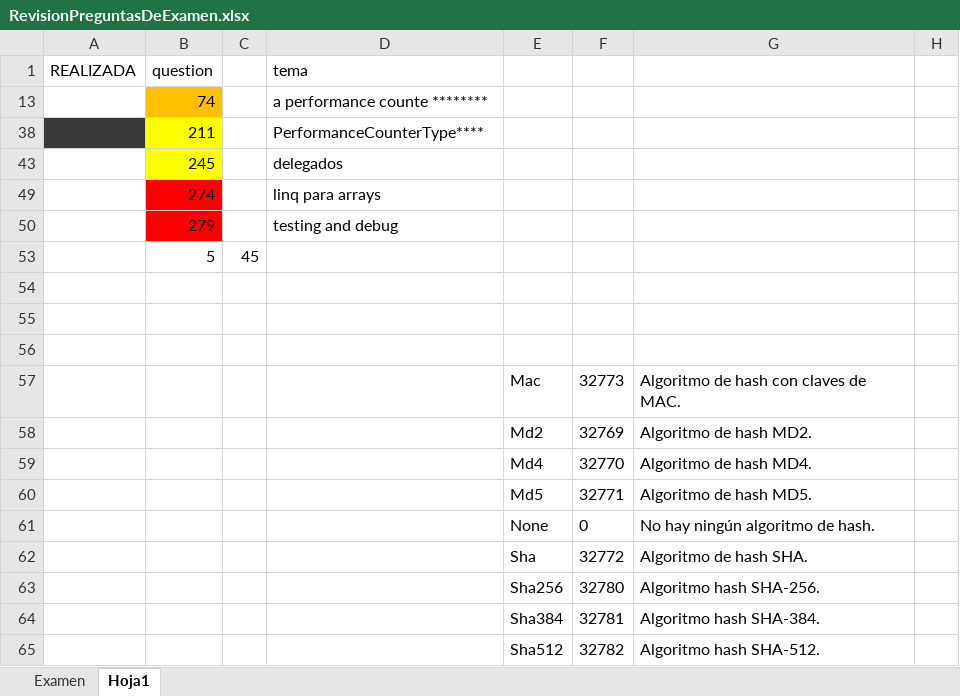
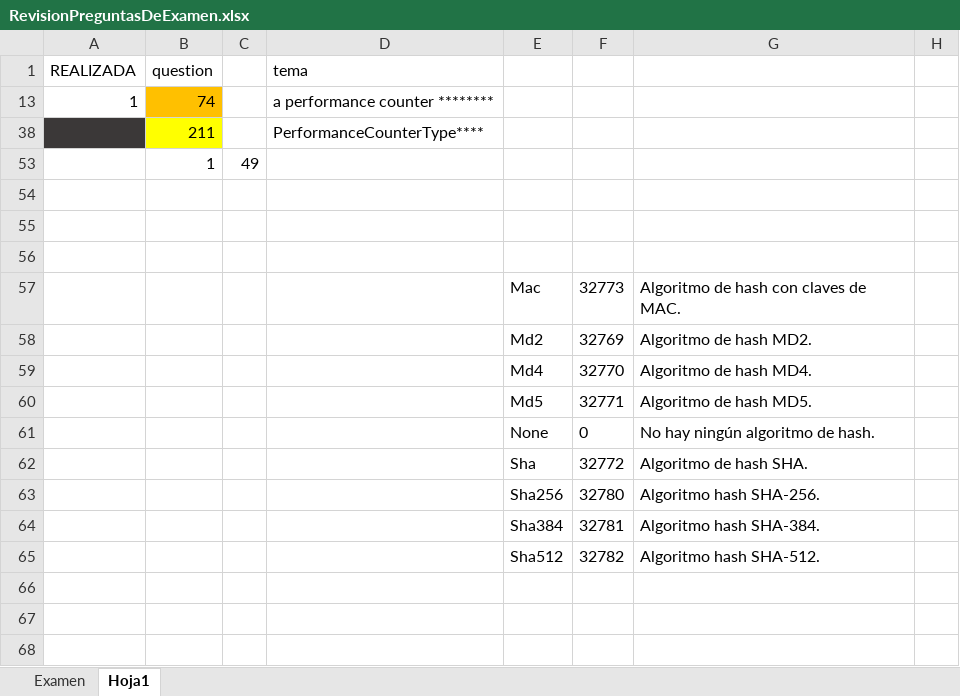
Before and after one commit to juanradev/20483_TAREAS, an Excel workbook: preguntas/RevisionPreguntasDeExamen.xlsx, sheet Hoja1, drawn as a sheet; values as stored, in another font and other column widths than the file's, no borders; removed rows and columns are numbered as before the commit, all else as after; the diff names each change by its address in the sheet, - before the commit and + after, or states it on an @@ line.

```diff
--- a/preguntas/RevisionPreguntasDeExamen.xlsx (sheet Hoja1)
+++ b/preguntas/RevisionPreguntasDeExamen.xlsx (sheet Hoja1)
-A13 (REALIZADA): (empty)
+A13 (REALIZADA): 1
-D13 (tema): a performance counte ********
+D13 (tema): a performance counter ********
-row 43:  | 245 |  | delegados
-row 49:  | 274 |  | linq para arrays
-row 50:  | 279 |  | testing and debug
-row 53:  | 5 | 45
+row 53:  | 1 | 49
```
Also changed, not shown: sheet Examen, hidden cells, 21 other files.
